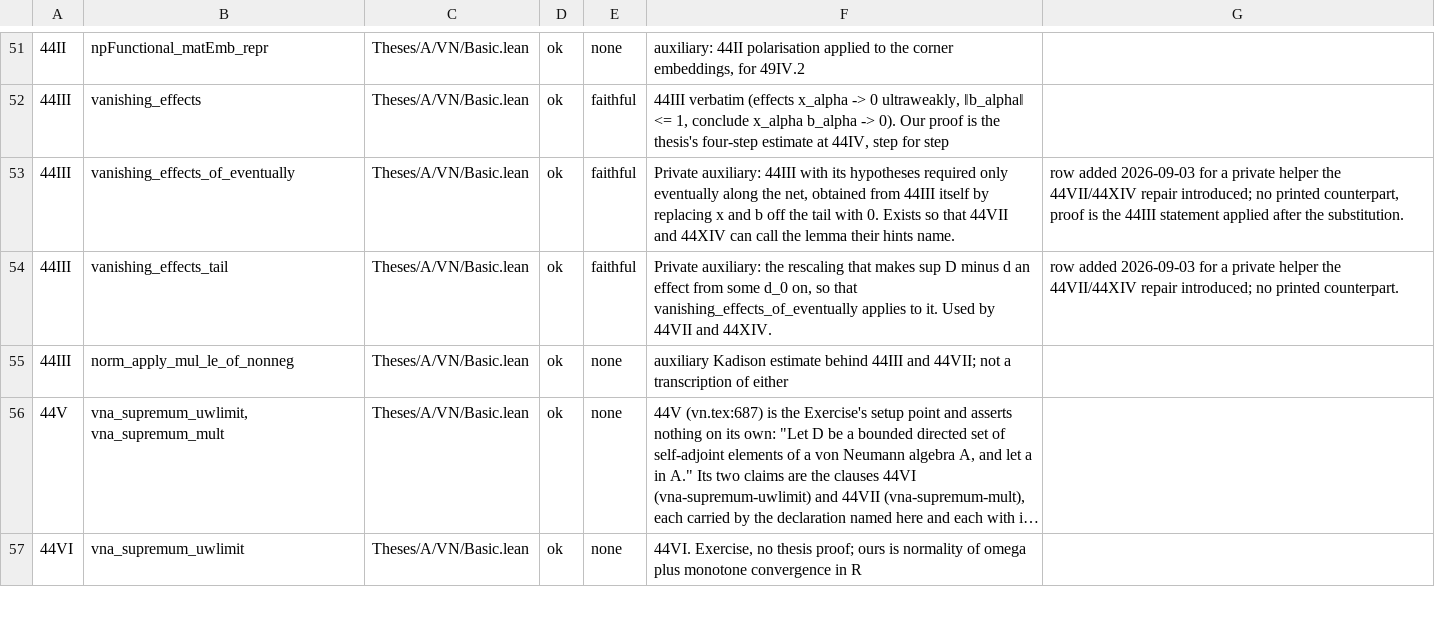
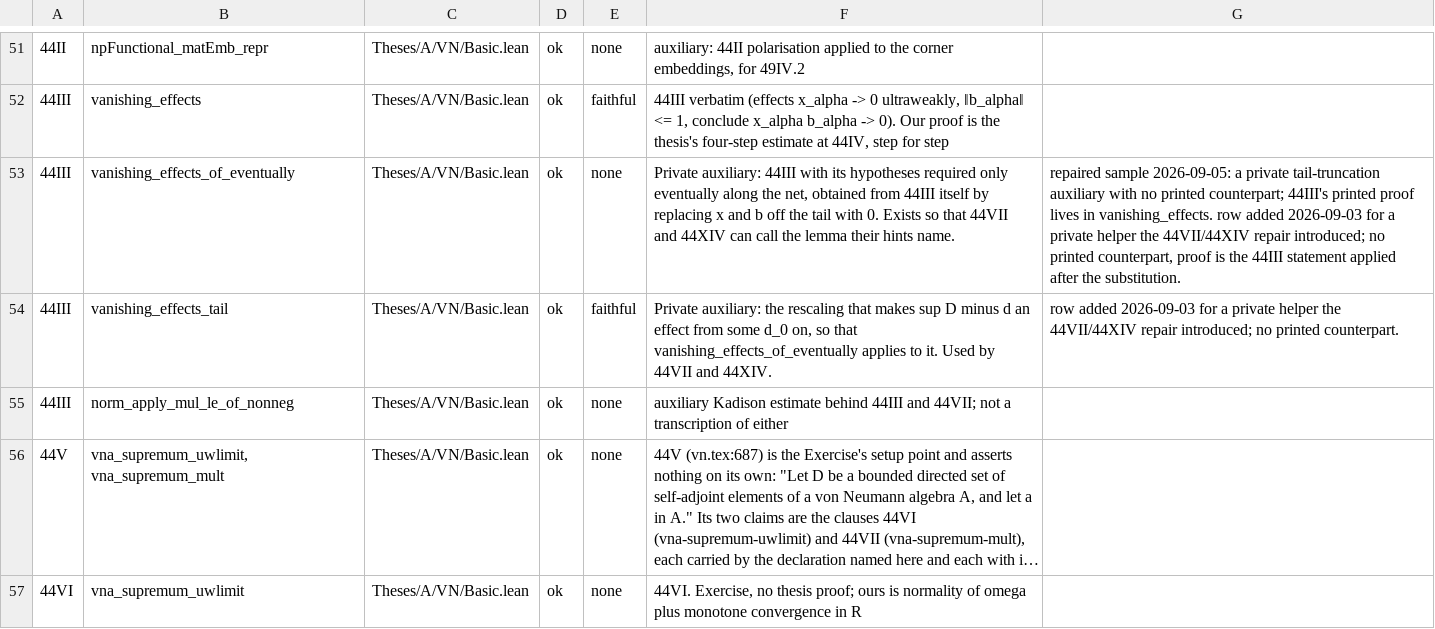
Before and after one commit to westerbaan/theses, a CSV file: lean/docs/audit/avn-basic.csv, drawn as a sheet; only a part is shown, gaps mark what is left out; long unchanged cells end in ….

```diff
--- a/lean/docs/audit/avn-basic.csv
+++ b/lean/docs/audit/avn-basic.csv
@@ -52,3 +52,3 @@
 44III|vanishing_effects|Theses/A/VN/Basic.lean|ok|faithful|44III verbatim (effects x_alpha -> 0 ultraweakly, ‖b_alpha‖ <= 1, conclude x_alpha b_alpha -> 0). Our proof is the thesis's four-step estimate at 44IV, step for step
-44III|vanishing_effects_of_eventually|Theses/A/VN/Basic.lean|ok|faithful|Private auxiliary: 44III with its hypotheses required only eventually along the net, obtained from 44III itself by replacing x and b off the tail with 0. Exists so that 44VII and 44XIV can call the lemma their hints name.|row added 2026-09-03 for a private helper the 44VII/44XIV repair introduced; no printed counterpart, proof is the 44III statement applied after the substitution.
+44III|vanishing_effects_of_eventually|Theses/A/VN/Basic.lean|ok|none|Private auxiliary: 44III with its hypotheses required only eventually along the net, obtained from 44III itself by replacing x and b off the tail with 0. Exists so that 44VII and 44XIV can call the lemma their hints name.|repaired sample 2026-09-05: a private tail-truncation auxiliary with no printed counterpart; 44III's printed proof lives in vanishing_effects. row added 2026-09-03 for a private helper the 44VII/44XIV repair introduced; no printed counterpart, proof is the 44III statement applied after the substitution.
 44III|vanishing_effects_tail|Theses/A/VN/Basic.lean|ok|faithful|Private auxiliary: the rescaling that makes sup D minus d an effect from some d_0 on, so that vanishing_effects_of_eventually applies to it. Used by 44VII and 44XIV.|row added 2026-09-03 for a private helper the 44VII/44XIV repair introduced; no printed counterpart.
```
Also changed, not shown: lean/docs/audit/acstar-matrices-representation.csv, lean/docs/audit/acstar-positive.csv, 4 other files.
